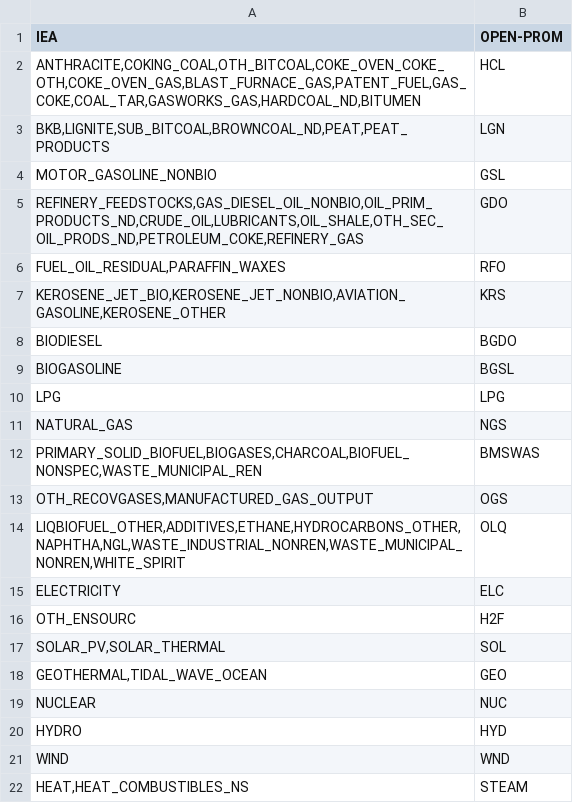
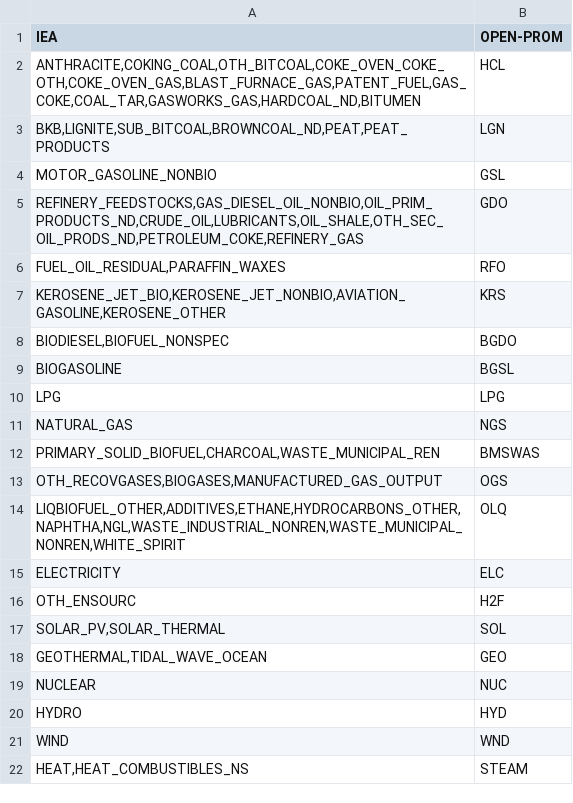
Before and after one commit to e3modelling/mrprom, a CSV file: inst/extdata/sectoral/prom-iea-fuelcons-mapping.csv, drawn as a sheet.

Commit message:
update mapping

```diff
--- a/inst/extdata/sectoral/prom-iea-fuelcons-mapping.csv
+++ b/inst/extdata/sectoral/prom-iea-fuelcons-mapping.csv
@@ -7,3 +7,3 @@ IEA,OPEN-PROM
 "KEROSENE_JET_BIO,KEROSENE_JET_NONBIO,AVIATION_GASOLINE,KEROSENE_OTHER",KRS
-"BIODIESEL",BGDO
+"BIODIESEL,BIOFUEL_NONSPEC",BGDO
 "BIOGASOLINE",BGSL
@@ -11,4 +11,4 @@ IEA,OPEN-PROM
 "NATURAL_GAS",NGS
-"PRIMARY_SOLID_BIOFUEL,BIOGASES,CHARCOAL,BIOFUEL_NONSPEC,WASTE_MUNICIPAL_REN",BMSWAS
-"OTH_RECOVGASES,MANUFACTURED_GAS_OUTPUT",OGS
+"PRIMARY_SOLID_BIOFUEL,CHARCOAL,WASTE_MUNICIPAL_REN",BMSWAS
+"OTH_RECOVGASES,BIOGASES,MANUFACTURED_GAS_OUTPUT",OGS
 "LIQBIOFUEL_OTHER,ADDITIVES,ETHANE,HYDROCARBONS_OTHER,NAPHTHA,NGL,WASTE_INDUSTRIAL_NONREN,WASTE_MUNICIPAL_NONREN,WHITE_SPIRIT",OLQ
```
